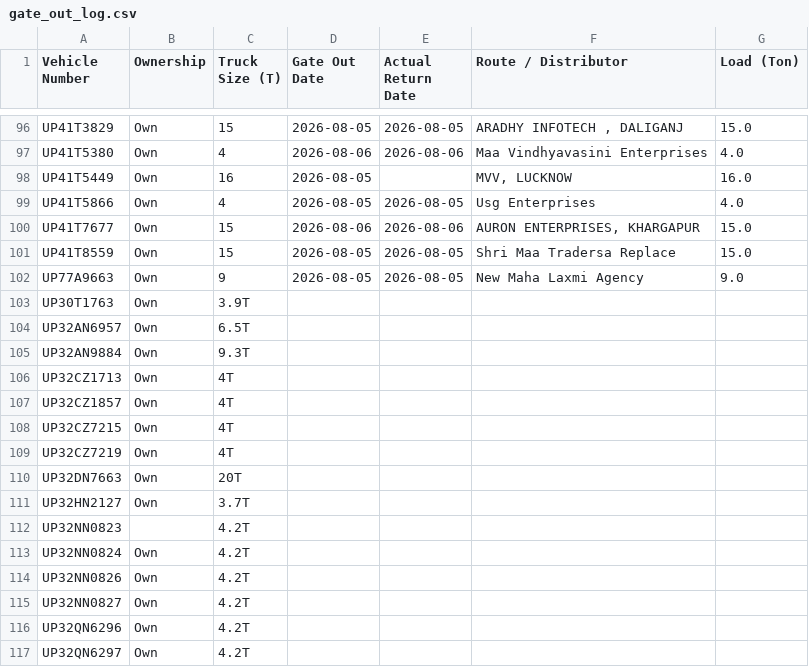
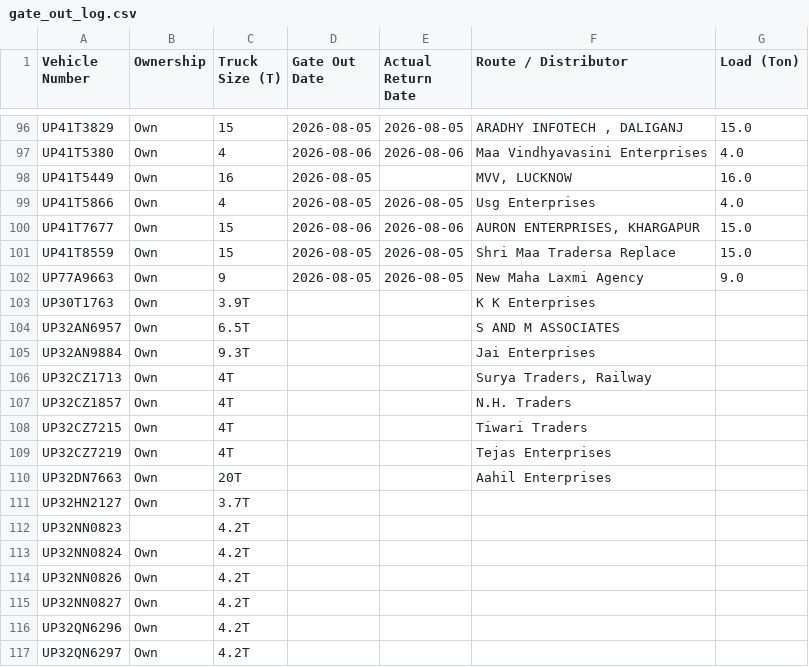
Before and after one commit to DeeAI-byte/TMS, a CSV file: local_data/gate_out_log.csv, drawn as a sheet; only a part is shown, gaps mark what is left out.

Commit message:
Update Vehicle Out log

```diff
--- a/local_data/gate_out_log.csv
+++ b/local_data/gate_out_log.csv
@@ -102,10 +102,10 @@ UP41T8559,Own,15,2026-08-05,2026-08-05,Shri Maa Tradersa Replace,15.0
 UP77A9663,Own,9,2026-08-05,2026-08-05,New Maha Laxmi Agency,9.0
-UP30T1763,Own,3.9T,,,,
-UP32AN6957,Own,6.5T,,,,
-UP32AN9884,Own,9.3T,,,,
-UP32CZ1713,Own,4T,,,,
-UP32CZ1857,Own,4T,,,,
-UP32CZ7215,Own,4T,,,,
-UP32CZ7219,Own,4T,,,,
-UP32DN7663,Own,20T,,,,
+UP30T1763,Own,3.9T,,,K K Enterprises,
+UP32AN6957,Own,6.5T,,,S AND M ASSOCIATES,
+UP32AN9884,Own,9.3T,,,Jai Enterprises,
+UP32CZ1713,Own,4T,,,"Surya Traders, Railway",
+UP32CZ1857,Own,4T,,,N.H. Traders,
+UP32CZ7215,Own,4T,,,Tiwari Traders,
+UP32CZ7219,Own,4T,,,Tejas Enterprises,
+UP32DN7663,Own,20T,,,Aahil Enterprises,
 UP32HN2127,Own,3.7T,,,,
```
